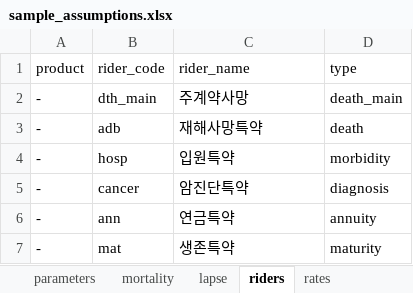
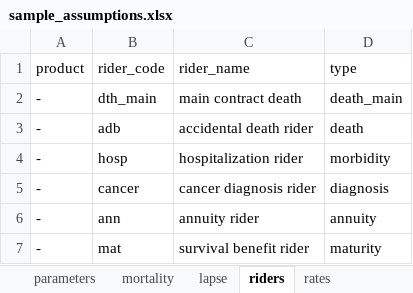
Before and after one commit to seokhoonj/fastcashflow, an Excel workbook: src/fastcashflow/sample_data/sample_assumptions.xlsx, sheet riders, drawn as a sheet; values as stored, in another font and other column widths than the file's, no borders; the diff names each change by its address in the sheet, - before the commit and + after, or states it on an @@ line.

Commit message:
Switch rate inputs to annual; add payment and annuity frequency
Rate assumptions -- mortality, lapse, waiver inception and rider rates --
are now supplied as annual rates and converted to a monthly rate inside the
engine on the constant-force basis (`annual_to_monthly`), matching how
actuarial tables are published and the existing `discount_annual` /
`expense_*_annual` fields. Renamed: `mortality_monthly` -> `mortality_annual`,
`lapse_monthly` -> `lapse_annual`, `waiver_inception_monthly` ->
`waiver_inception_annual`.

A level premium is now collected every `premium_frequency_months` and a
survival annuity paid every `annuity_frequency_months` (1/3/6/12, default 1).
`monthly_premium` is renamed `level_premium` -- with a frequency the amount
is per payment occurrence, not per month, and it pairs with `single_premium`
as the standard level / single premium terms.

`solve_premium` now copies every model-point field via `dataclasses.replace`
(it previously dropped sex, state and premium term). The lone non-ASCII term
in the source and sample data is replaced with "rider code".

```diff
--- a/src/fastcashflow/sample_data/sample_assumptions.xlsx (sheet riders)
+++ b/src/fastcashflow/sample_data/sample_assumptions.xlsx (sheet riders)
-C2 (rider_name): 주계약사망
+C2 (rider_name): main contract death
-C3 (rider_name): 재해사망특약
+C3 (rider_name): accidental death rider
-C4 (rider_name): 입원특약
+C4 (rider_name): hospitalization rider
-C5 (rider_name): 암진단특약
+C5 (rider_name): cancer diagnosis rider
-C6 (rider_name): 연금특약
+C6 (rider_name): annuity rider
-C7 (rider_name): 생존특약
+C7 (rider_name): survival benefit rider
```
Also changed, not shown: 37 other files.
